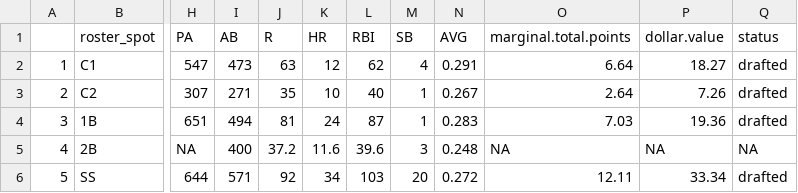
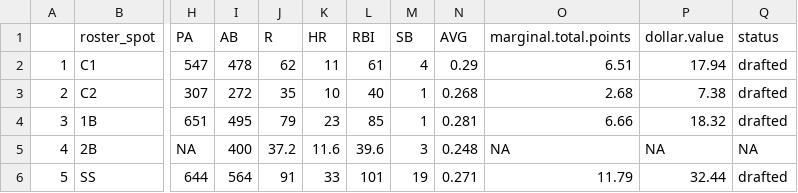
Before and after one commit to seanwllms/Fantasy2020, a CSV file: results/marmaduke.csv, drawn as a sheet; only a part is shown, gaps mark what is left out; the diff covers the shown part only; the diff names each change by its address in the sheet, - before the commit and + after, or states it on an @@ line.

```diff
--- a/results/marmaduke.csv
+++ b/results/marmaduke.csv
-I2 (AB): 473
+I2 (AB): 478
-J2 (R): 63
+J2 (R): 62
-K2 (HR): 12
+K2 (HR): 11
-L2 (RBI): 62
+L2 (RBI): 61
-N2 (AVG): 0.291
+N2 (AVG): 0.29
-O2 (marginal.total.points): 6.64
+O2 (marginal.total.points): 6.51
-P2 (dollar.value): 18.27
+P2 (dollar.value): 17.94
-I3 (AB): 271
+I3 (AB): 272
-N3 (AVG): 0.267
+N3 (AVG): 0.268
-O3 (marginal.total.points): 2.64
+O3 (marginal.total.points): 2.68
-P3 (dollar.value): 7.26
+P3 (dollar.value): 7.38
-I4 (AB): 494
+I4 (AB): 495
-J4 (R): 81
+J4 (R): 79
-K4 (HR): 24
+K4 (HR): 23
-L4 (RBI): 87
+L4 (RBI): 85
-N4 (AVG): 0.283
+N4 (AVG): 0.281
-O4 (marginal.total.points): 7.03
+O4 (marginal.total.points): 6.66
-P4 (dollar.value): 19.36
+P4 (dollar.value): 18.32
-I6 (AB): 571
+I6 (AB): 564
-J6 (R): 92
+J6 (R): 91
-K6 (HR): 34
+K6 (HR): 33
-L6 (RBI): 103
+L6 (RBI): 101
-M6 (SB): 20
+M6 (SB): 19
-N6 (AVG): 0.272
+N6 (AVG): 0.271
-O6 (marginal.total.points): 12.11
+O6 (marginal.total.points): 11.79
-P6 (dollar.value): 33.34
+P6 (dollar.value): 32.44
```
Also changed, not shown: 61 edited cells elsewhere in this file, results/bestremaining.csv, results/drafterrors.csv, 11 other files.
